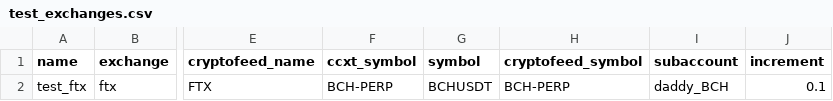
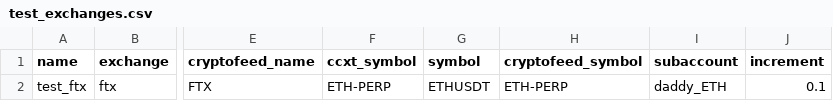
Before and after one commit to warproxxx/algorithms, a CSV file: test_exchanges.csv, drawn as a sheet; only a part is shown, gaps mark what is left out; the diff names each change by its address in the sheet, - before the commit and + after, or states it on an @@ line.

```diff
--- a/test_exchanges.csv
+++ b/test_exchanges.csv
-F2 (ccxt_symbol): BCH-PERP
+F2 (ccxt_symbol): ETH-PERP
-G2 (symbol): BCHUSDT
+G2 (symbol): ETHUSDT
-H2 (cryptofeed_symbol): BCH-PERP
+H2 (cryptofeed_symbol): ETH-PERP
-I2 (subaccount): daddy_BCH
+I2 (subaccount): daddy_ETH
```
Also changed, not shown: 3 other files.
